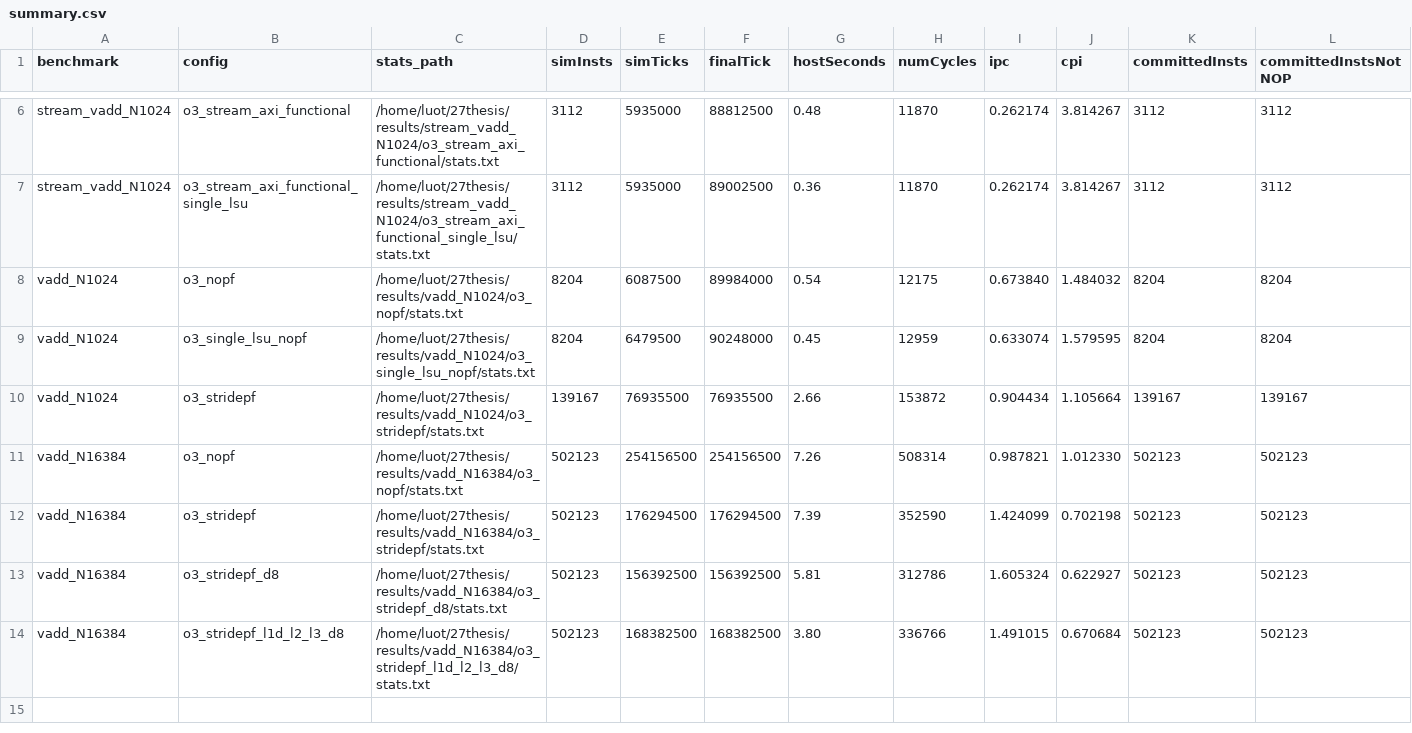
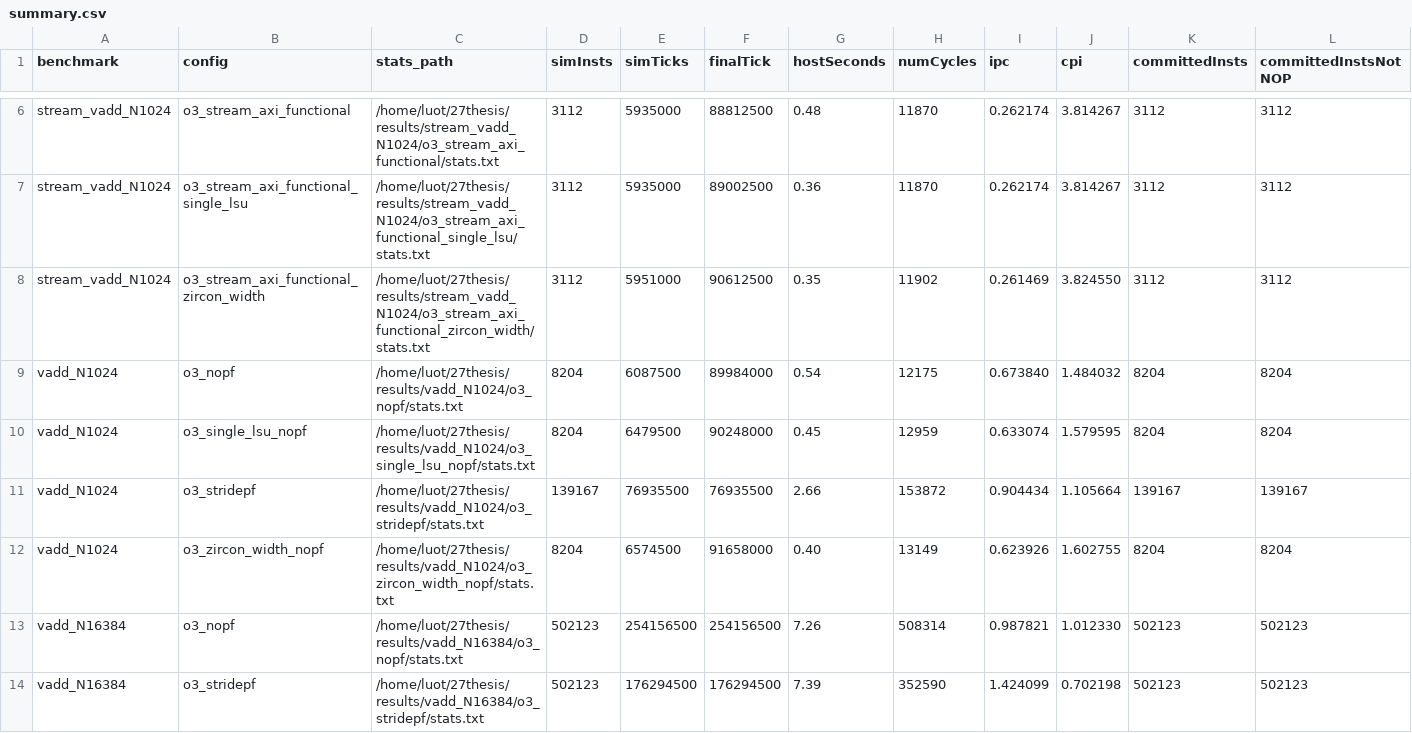
Before and after one commit to luot-ai/27thesis-gem5, a CSV file: results/summary.csv, drawn as a sheet; only a part is shown, gaps mark what is left out; the shorter side is filled out with more unchanged rows; rows hold the shown columns only; the diff names each change by its address in the sheet, - before the commit and + after, or states it on an @@ line.

Commit message:
增加 Zircon 宽度近似配置并记录结果

```diff
--- a/results/summary.csv
+++ b/results/summary.csv
+row 8: stream_vadd_N1024 | o3_stream_axi_functional_zircon_width | /home/luot/27thesis/results/stream_vadd_N1024/o3_stream_axi_functional_zircon_width/stats.txt | 3112 | 5951000 | 90612500 | 0.35 | 11902 | 0.261469 | 3.824550 | 3112 | 3112
+row 12: vadd_N1024 | o3_zircon_width_nopf | /home/luot/27thesis/results/vadd_N1024/o3_zircon_width_nopf/stats.txt | 8204 | 6574500 | 91658000 | 0.40 | 13149 | 0.623926 | 1.602755 | 8204 | 8204
```
Also changed, not shown: 17 other files.
